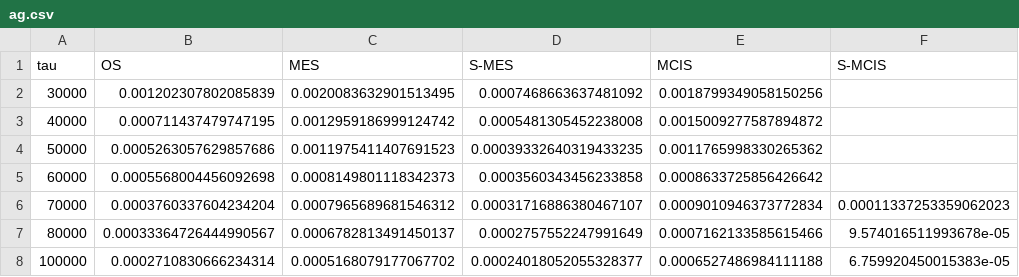
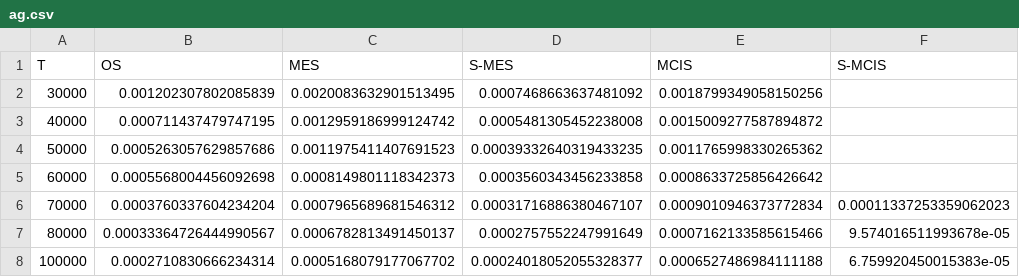
Before and after one commit to tim-pollmann/shapley-mcis-mes, a CSV file: data/ag.csv, drawn as a sheet.

```diff
--- a/data/ag.csv
+++ b/data/ag.csv
@@ -1,2 +1,2 @@
-tau,OS,MES,S-MES,MCIS,S-MCIS
+T,OS,MES,S-MES,MCIS,S-MCIS
 30000,0.001202307802085839,0.0020083632901513495,0.0007468663637481092,0.0018799349058150256,
```
Also changed, not shown: data/bias_comparison.csv, data/diabetes.csv, 17 other files.
